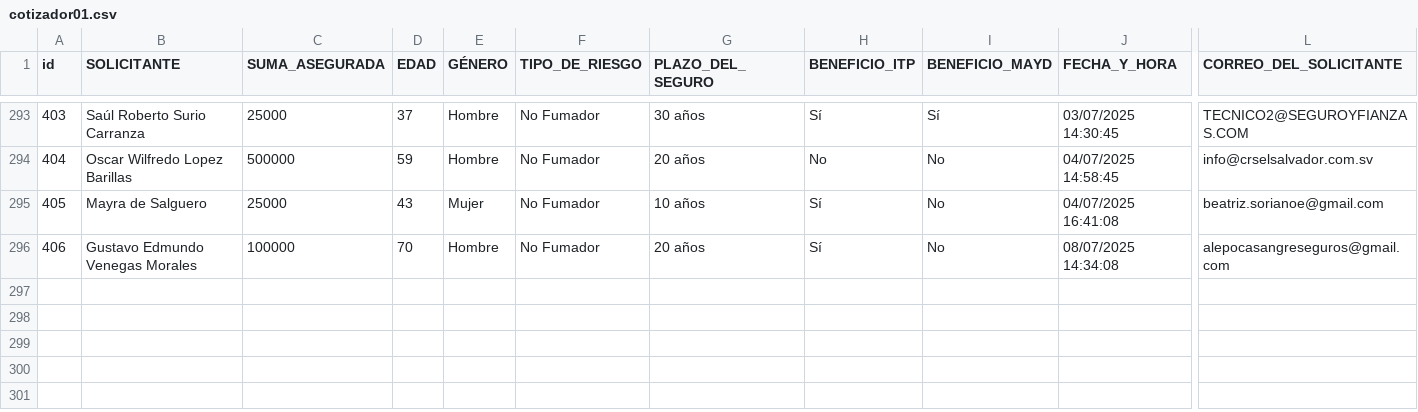
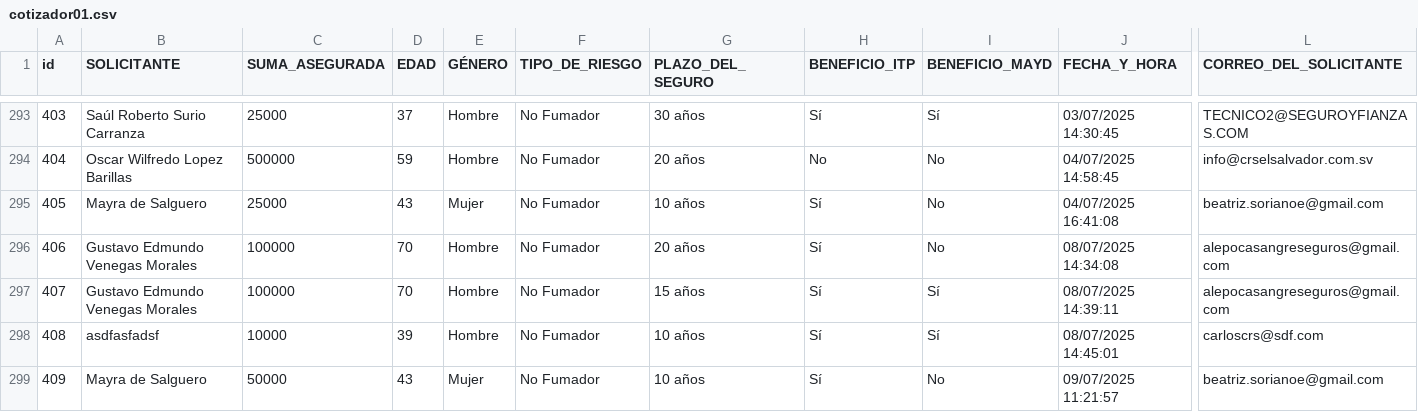
Before and after one commit to ricardoactuario/Estad-sticas, a CSV file: cotizador01.csv, drawn as a sheet; only a part is shown, gaps mark what is left out; rows hold the shown columns only; the diff names each change by its address in the sheet, - before the commit and + after, or states it on an @@ line.

Commit message:
Actualizar cotizador01.csv automáticamente

```diff
--- a/cotizador01.csv
+++ b/cotizador01.csv
+row 297: 407 | Gustavo Edmundo Venegas Morales | 100000 | 70 | Hombre | No Fumador | 15 años | Sí | Sí | 08/07/2025 14:39:11 | alepocasangreseguros@gmail.com
+row 298: 408 | asdfasfadsf | 10000 | 39 | Hombre | No Fumador | 10 años | Sí | Sí | 08/07/2025 14:45:01 | carloscrs@sdf.com
+row 299: 409 | Mayra de Salguero | 50000 | 43 | Mujer | No Fumador | 10 años | Sí | No | 09/07/2025 11:21:57 | beatriz.sorianoe@gmail.com
```
